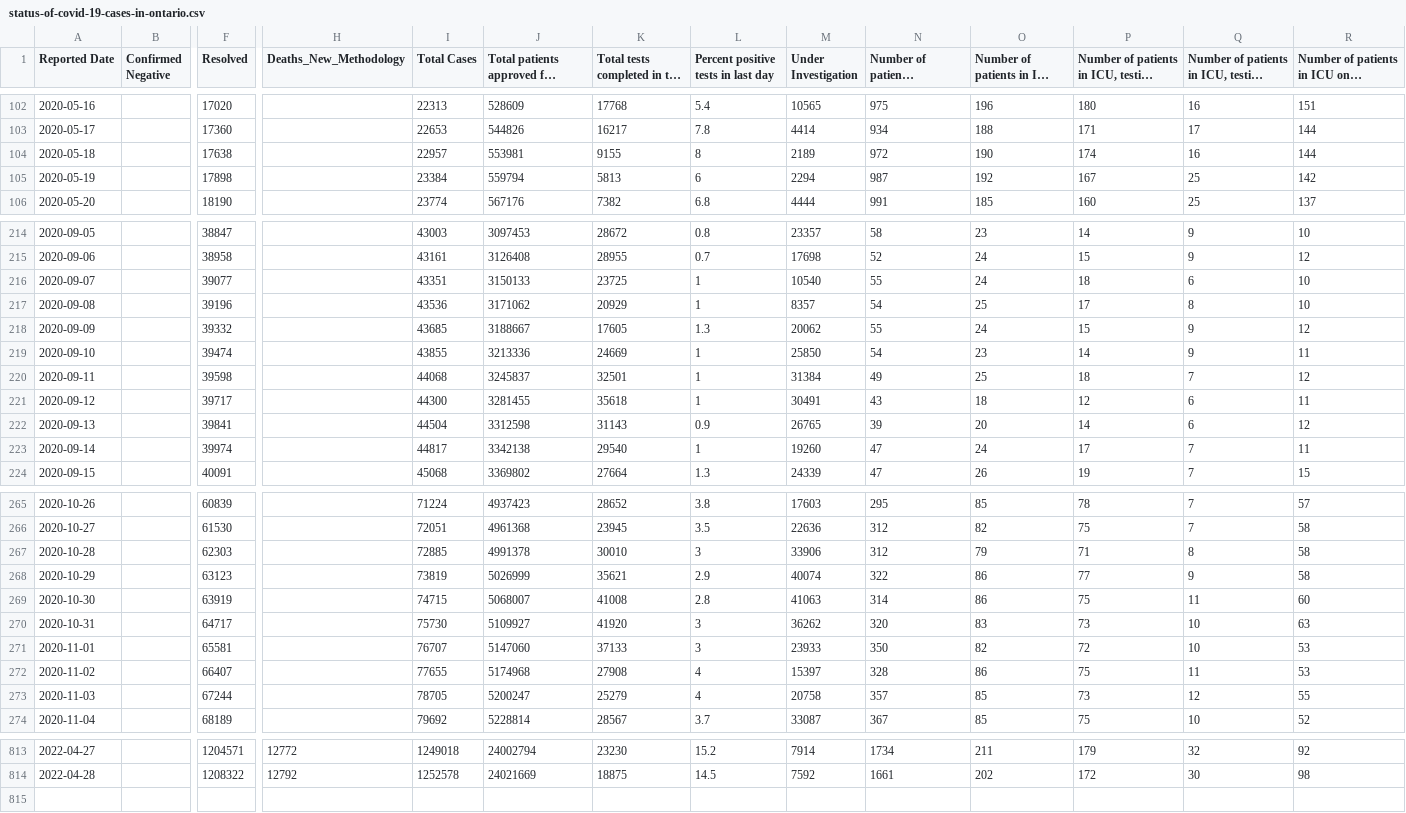
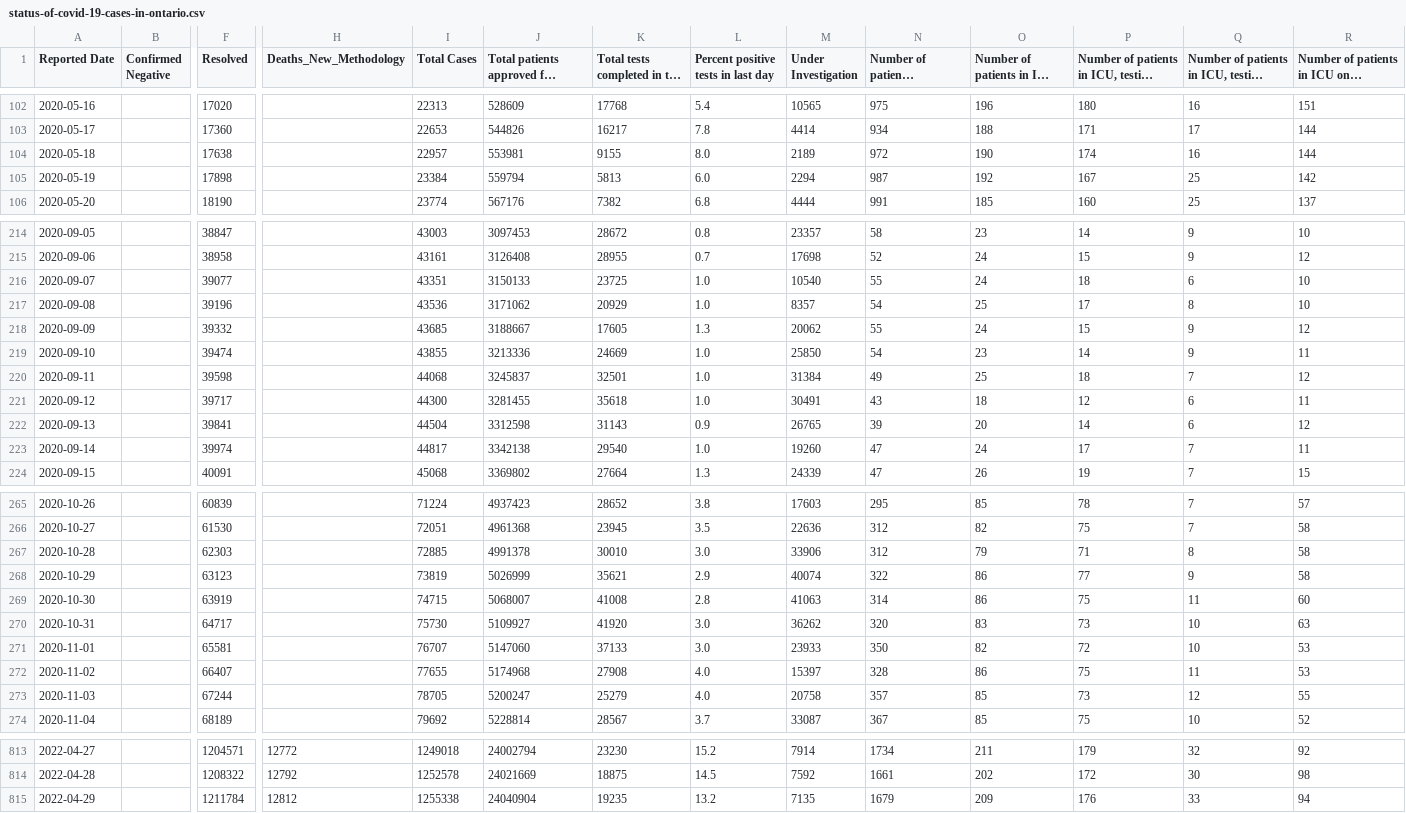
Before and after one commit to Manifaust/ontario-covid-graph, a CSV file: raw_reports/status-of-covid-19-cases-in-ontario.csv, drawn as a sheet; only a part is shown, gaps mark what is left out; long unchanged cells end in …; rows hold the shown columns only; the diff covers the shown part only; the diff names each change by its address in the sheet, - before the commit and + after, or states it on an @@ line.

```diff
--- a/raw_reports/status-of-covid-19-cases-in-ontario.csv
+++ b/raw_reports/status-of-covid-19-cases-in-ontario.csv
-L104: 8
+L104: 8.0
-L105: 6
+L105: 6.0
-L216:L217: 1
+L216:L217: 1.0
-L219:L221: 1
+L219:L221: 1.0
-L223: 1
+L223: 1.0
-L267: 3
+L267: 3.0
-L270:L271: 3
+L270:L271: 3.0
-L272:L273: 4
+L272:L273: 4.0
+row 815: 2022-04-29 |  | 1211784 | 12812 | 1255338 | 24040904 | 19235 | 13.2 | 7135 | 1679 | 209 | 176 | 33 | 94
```
Also changed, not shown: 73 edited cells elsewhere in this file, 3 other files.
